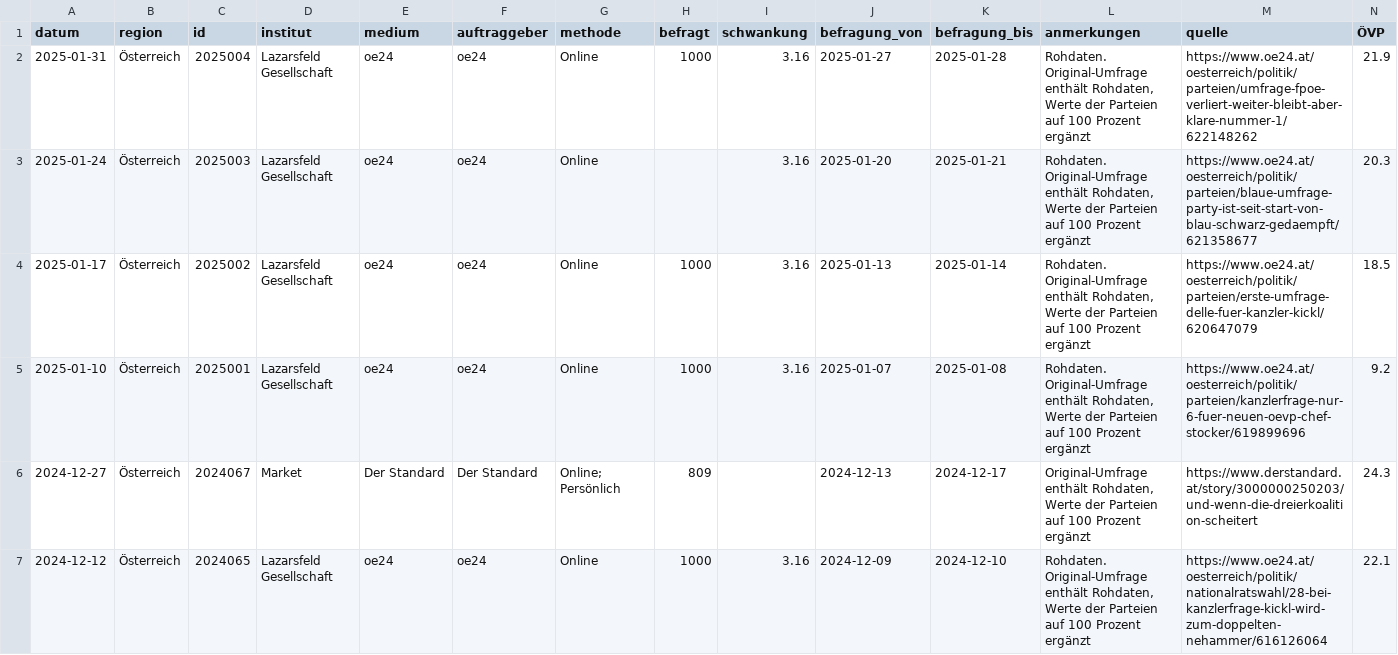
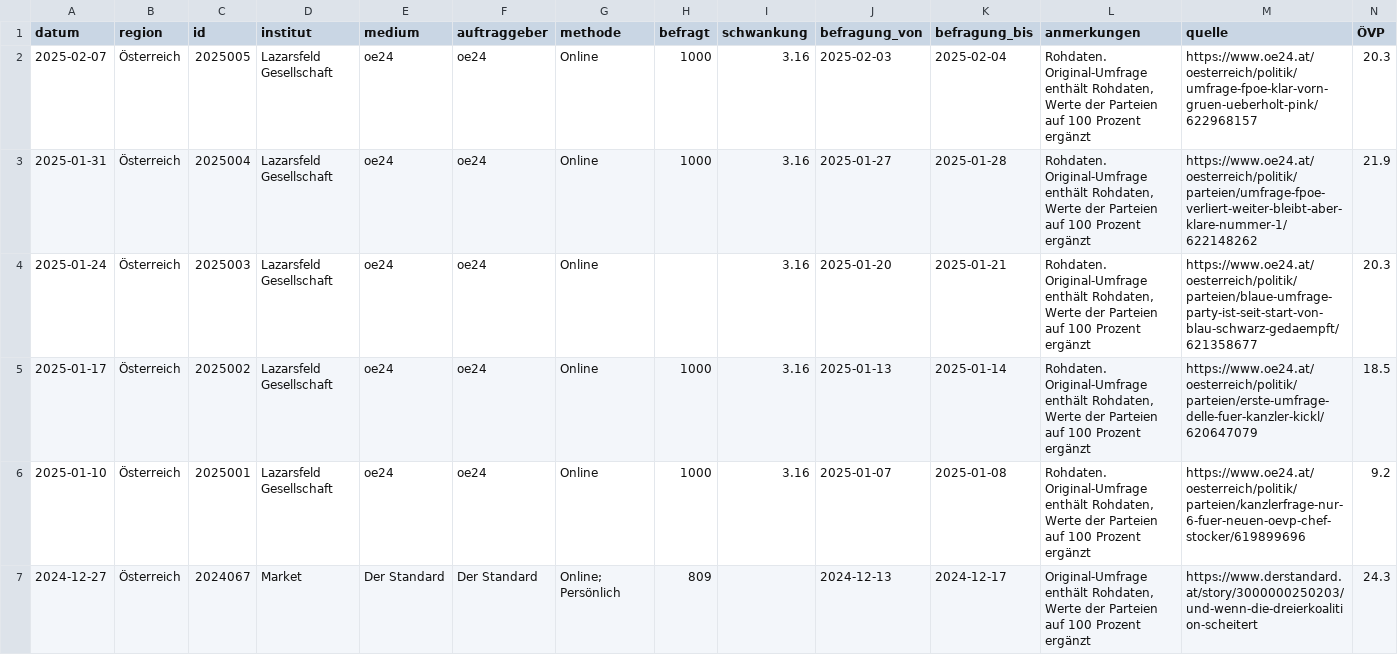
Before and after one commit to dstDatenjournalismus/2024-umfragentracker, a CSV file: output/data/kanzlerfrage/kanzlerfrage.csv, drawn as a sheet; only a part is shown; the shorter side is filled out with more unchanged rows; rows hold the shown columns only; the diff names each change by its address in the sheet, - before the commit and + after, or states it on an @@ line.

```diff
--- a/output/data/kanzlerfrage/kanzlerfrage.csv
+++ b/output/data/kanzlerfrage/kanzlerfrage.csv
+row 2: 2025-02-07 | Österreich | 2025005 | Lazarsfeld Gesellschaft | oe24 | oe24 | Online | 1000 | 3.16 | 2025-02-03 | 2025-02-04 | Rohdaten. Original-Umfrage enthält Rohdaten, Werte der Parteien auf 100 Prozent ergänzt | https://www.oe24.at/oesterreich/politik/umfrage-fpoe-klar-vorn-gruen-ueberholt-pink/622968157 | 20.3
```
Also changed, not shown: output/data/sonntagsfrage/sonntagsfrage.csv, 1 other file.
